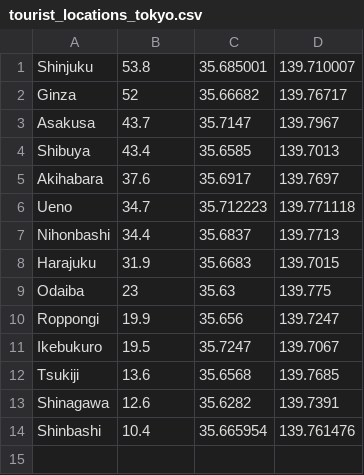
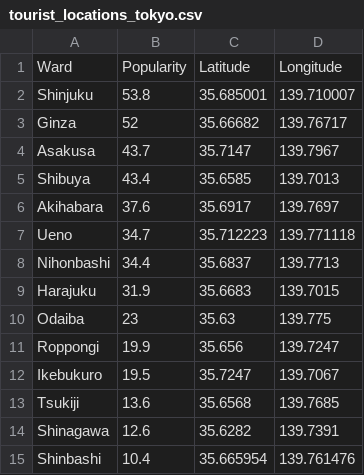
Before and after one commit to Darcy-M/FIT3179, a CSV file: tourist_locations_tokyo.csv, drawn as a sheet.

Commit message:
Update tourist_locations_tokyo.csv

```diff
--- a/tourist_locations_tokyo.csv
+++ b/tourist_locations_tokyo.csv
@@ -1 +1,2 @@
+Ward, Popularity, Latitude, Longitude
 Shinjuku,53.8,35.685001,139.710007
```
